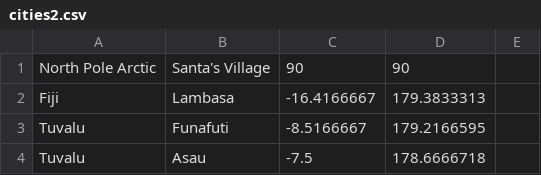
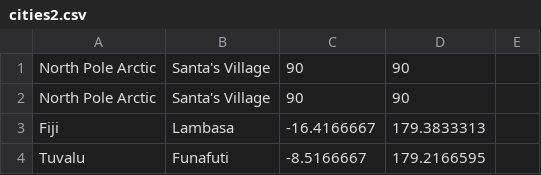
Before and after one commit to Haydenlogs/santamasta, a CSV file: cities2.csv, drawn as a sheet; only a part is shown; the shorter side is filled out with more unchanged rows.

Commit message:
🍂💒 Checkpoint ./server.js:64981283/26866 ./src/pages/tracker.html:64981283/18357 ./cities2.csv:64981283/40

```diff
--- a/cities2.csv
+++ b/cities2.csv
@@ -1,2 +1,3 @@
 North Pole Arctic,Santa's Village,90,90
+North Pole Arctic,Santa's Village,90,90
 Fiji,Lambasa,-16.4166667,179.3833313
```
Also changed, not shown: 2 other files.
